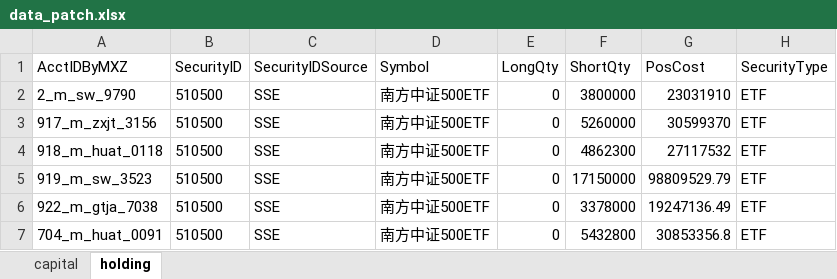
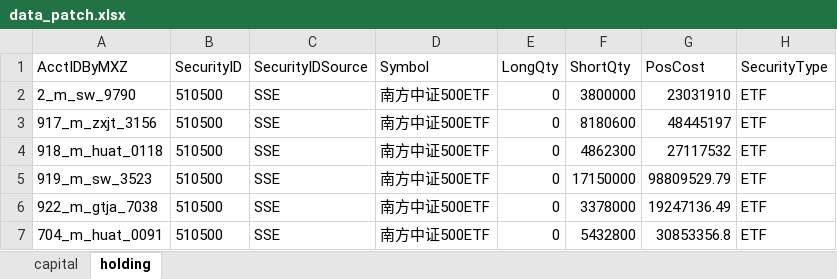
Before and after one commit to Maxincer/trading_plan, an Excel workbook: data/data_patch.xlsx, sheet holding, drawn as a sheet; values as stored, in another font and other column widths than the file's, no borders; the diff names each change by its address in the sheet, - before the commit and + after, or states it on an @@ line.

```diff
--- a/data/data_patch.xlsx (sheet holding)
+++ b/data/data_patch.xlsx (sheet holding)
-F3 (ShortQty): 5260000
+F3 (ShortQty): 8180600
-G3 (PosCost): 30599370
+G3 (PosCost): 48445197
```
Also changed, not shown: data/basic_info.xlsx, 1 other file.
